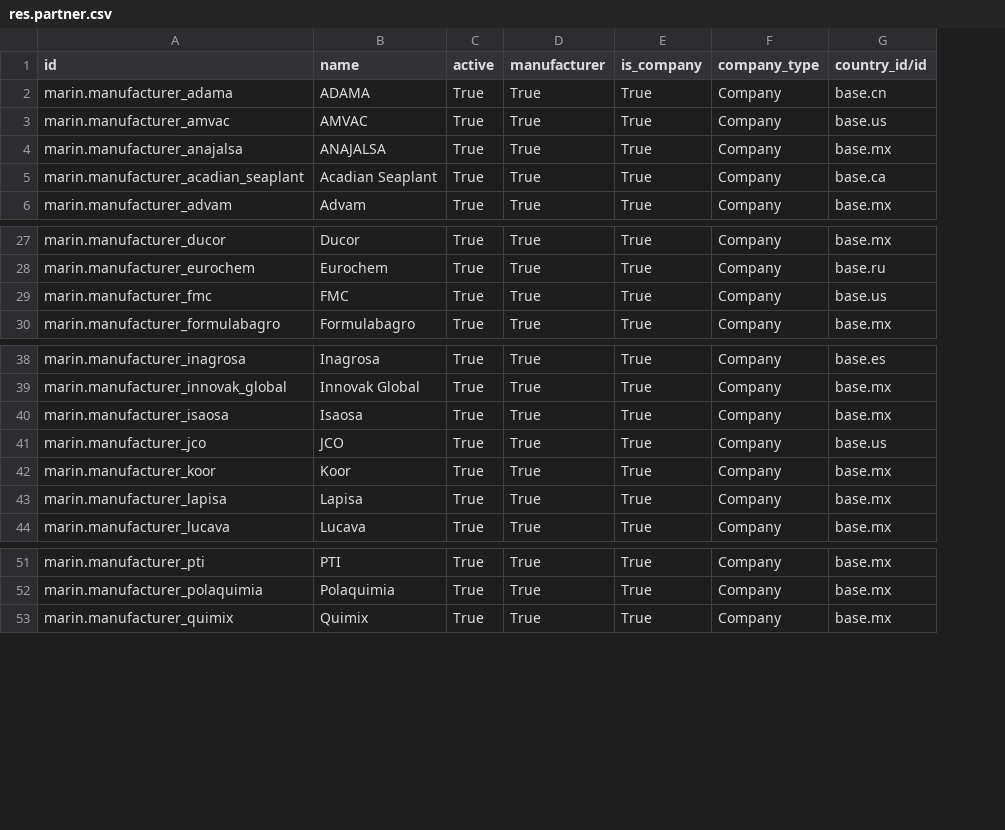
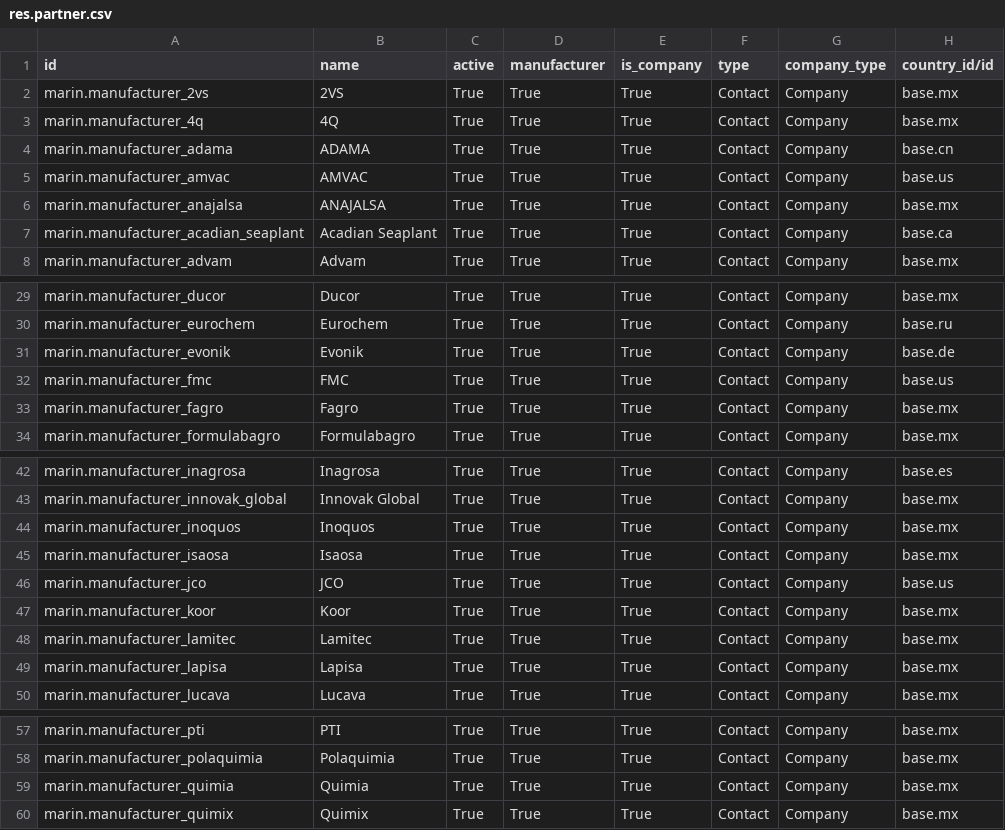
Before and after one commit to robertoCabreraAgro/addons_custom, a CSV file: marin/data/res.partner.csv, drawn as a sheet; only a part is shown, gaps mark what is left out; addresses are those after the commit; the diff names each change by its address in the sheet, - before the commit and + after, or states it on an @@ line.

```diff
--- a/marin/data/res.partner.csv
+++ b/marin/data/res.partner.csv
+column F (type), rows 4-8: all Contact; rows 29-30: Contact | Contact; row 32: Contact; row 34: Contact; rows 42-43: Contact | Contact; rows 45-47: all Contact; rows 49-50: Contact | Contact; rows 57-58: Contact | Contact; row 60: Contact
+row 2: marin.manufacturer_2vs | 2VS | True | True | True | Contact | Company | base.mx
+row 3: marin.manufacturer_4q | 4Q | True | True | True | Contact | Company | base.mx
+row 31: marin.manufacturer_evonik | Evonik | True | True | True | Contact | Company | base.de
+row 33: marin.manufacturer_fagro | Fagro | True | True | True | Contact | Company | base.mx
+row 44: marin.manufacturer_inoquos | Inoquos | True | True | True | Contact | Company | base.mx
+row 48: marin.manufacturer_lamitec | Lamitec | True | True | True | Contact | Company | base.mx
+row 59: marin.manufacturer_quimia | Quimia | True | True | True | Contact | Company | base.mx
```
Also changed, not shown: marin/data/product.category.csv, 18 other files.
